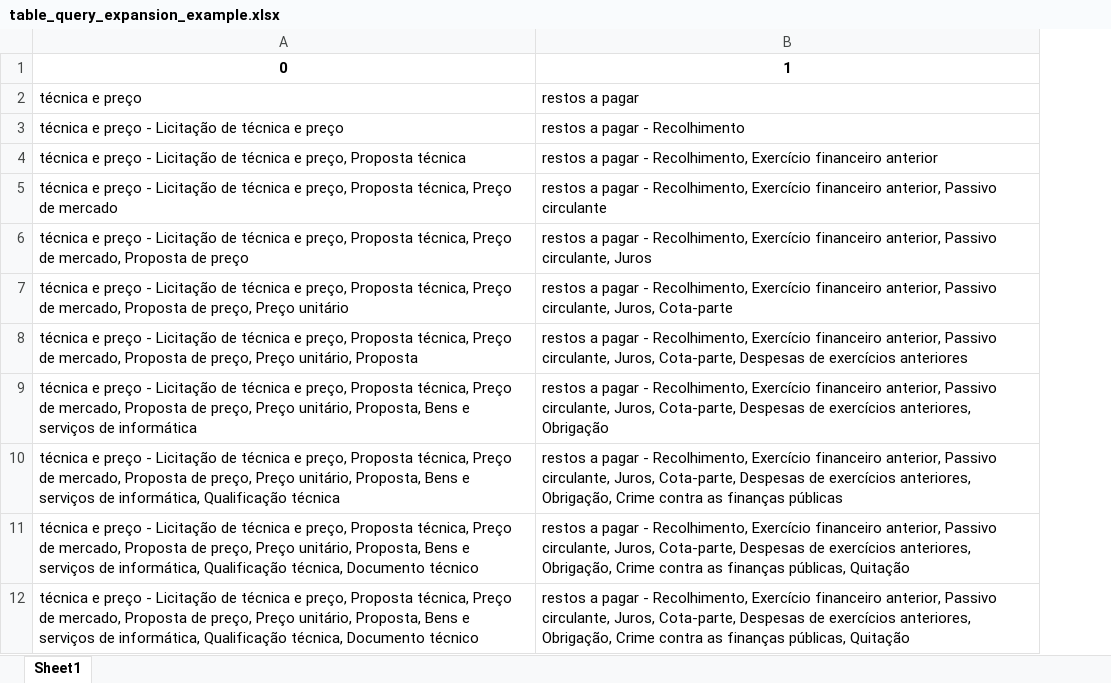
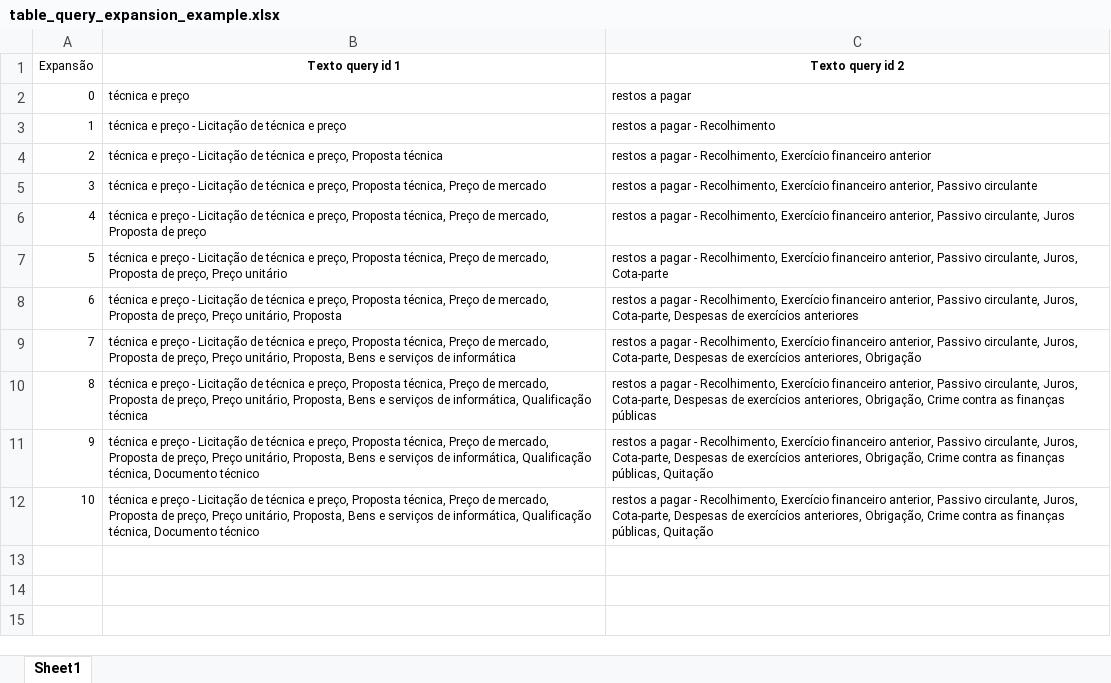
Before and after one commit to marcusborela/ind-ir, an Excel workbook: docs/table/table_query_expansion_example.xlsx, sheet Sheet1, drawn as a sheet; values as stored, in another font and other column widths than the file's, no borders; removed rows and columns are numbered as before the commit, all else as after; the diff names each change by its address in the sheet, - before the commit and + after, or states it on an @@ line.

Commit message:
examples for final report

```diff
--- a/docs/table/table_query_expansion_example.xlsx (sheet Sheet1)
+++ b/docs/table/table_query_expansion_example.xlsx (sheet Sheet1)
+column A, rows 2-12: 0 | 1 | 2 | 3 | 4 | 5 | 6 | 7 | 8 | 9 | 10
-row 1: 0 | 1
+row 1: Expansão | Texto query id 1 | Texto query id 2
@@ B2:C12 text size: smaller @@
```
Also changed, not shown: 3 other files.
